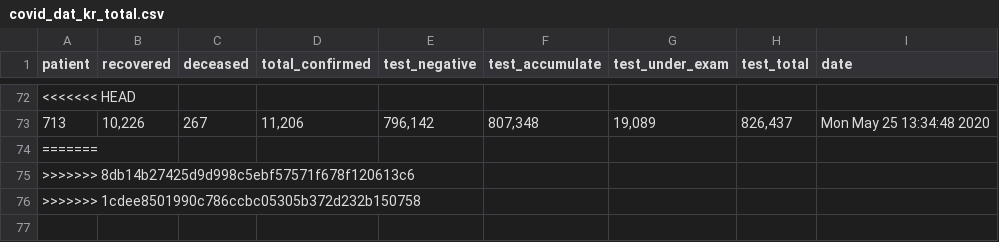
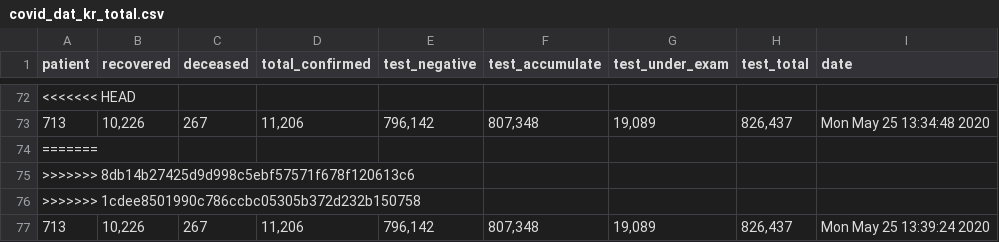
Before and after one commit to KKodiac/Covid19_Stats, a CSV file: Covid19/Data/Korea/covid_dat_kr_total.csv, drawn as a sheet; only a part is shown, gaps mark what is left out; the diff names each change by its address in the sheet, - before the commit and + after, or states it on an @@ line.

```diff
--- a/Covid19/Data/Korea/covid_dat_kr_total.csv
+++ b/Covid19/Data/Korea/covid_dat_kr_total.csv
+row 77: 713 | 10,226 | 267 | 11,206 | 796,142 | 807,348 | 19,089 | 826,437 | Mon May 25 13:39:24 2020
```
Also changed, not shown: Covid19/Data/Korea/seoul_timeseries/0.csv, 4 other files.
